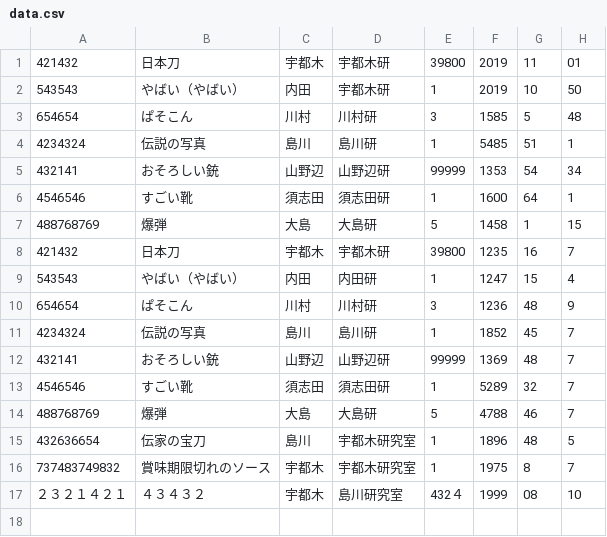
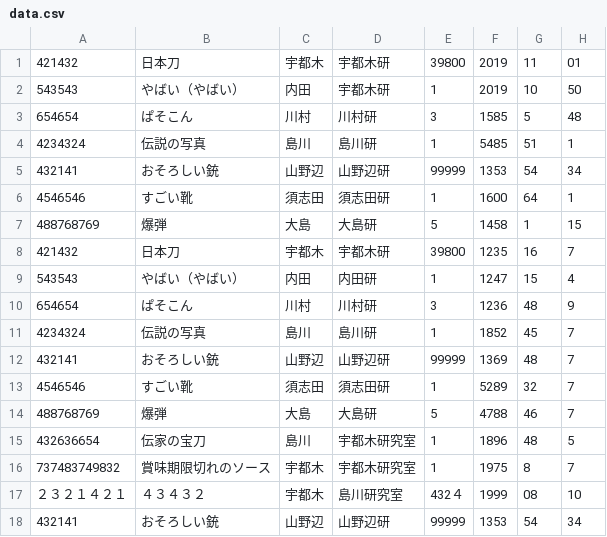
Before and after one commit to okechan/owner_manage, a CSV file: owner_manage_java/app/src/main/assets/data.csv, drawn as a sheet; the diff names each change by its address in the sheet, - before the commit and + after, or states it on an @@ line.

```diff
--- a/owner_manage_java/app/src/main/assets/data.csv
+++ b/owner_manage_java/app/src/main/assets/data.csv
+row 18: 432141 | おそろしい銃 | 山野辺 | 山野辺研 | 99999 | 1353 | 54 | 34
```
Also changed, not shown: 5 other files.
